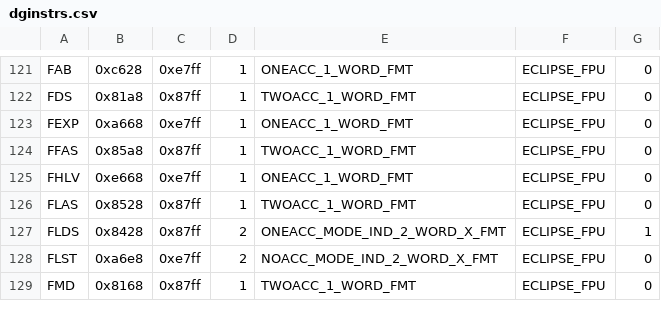
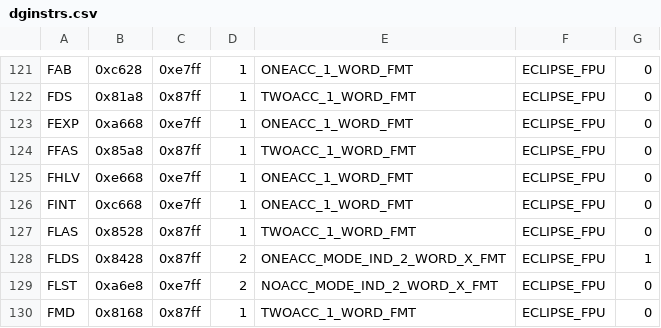
Before and after one commit to SMerrony/dgemug, a CSV file: cmd/dginstr/dginstrs.csv, drawn as a sheet; only a part is shown, gaps mark what is left out.

Commit message:
FINT , FSLE, and WLDI (partial)

```diff
--- a/cmd/dginstr/dginstrs.csv
+++ b/cmd/dginstr/dginstrs.csv
@@ -125,2 +125,3 @@ FFAS,0x85a8,0x87ff,1,TWOACC_1_WORD_FMT,ECLIPSE_FPU,0
 FHLV,0xe668,0xe7ff,1,ONEACC_1_WORD_FMT,ECLIPSE_FPU,0
+FINT,0xc668,0xe7ff,1,ONEACC_1_WORD_FMT,ECLIPSE_FPU,0
 FLAS,0x8528,0x87ff,1,TWOACC_1_WORD_FMT,ECLIPSE_FPU,0
```
Also changed, not shown: 5 other files.
